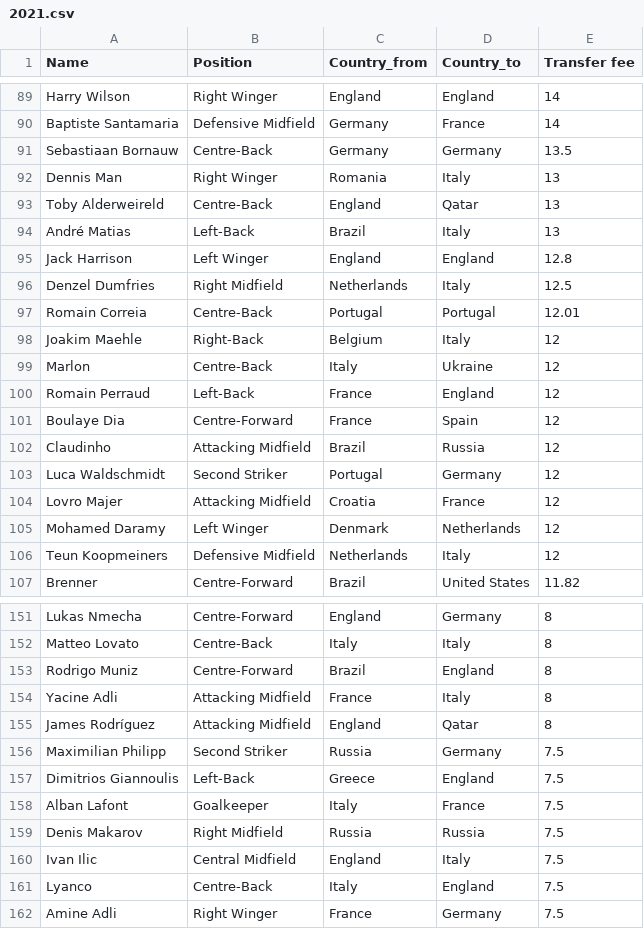
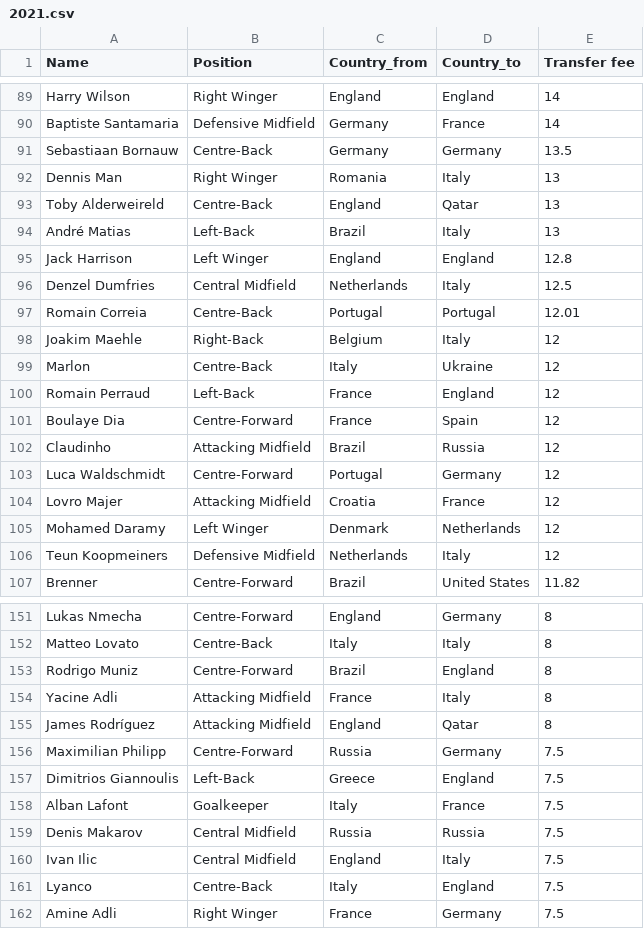
Before and after one commit to BlazeHunterVN1610/football-summer-tranfers-data, a CSV file: 2021.csv, drawn as a sheet; only a part is shown, gaps mark what is left out.

```diff
--- a/2021.csv
+++ b/2021.csv
@@ -95,3 +95,3 @@ André Matias,Left-Back,Brazil,Italy,13
 Jack Harrison,Left Winger,England,England,12.8
-Denzel Dumfries,Right Midfield,Netherlands,Italy,12.5
+Denzel Dumfries,Central Midfield,Netherlands,Italy,12.5
 Romain Correia,Centre-Back,Portugal,Portugal,12.01
@@ -102,3 +102,3 @@ Boulaye Dia,Centre-Forward,France,Spain,12
 Claudinho,Attacking Midfield,Brazil,Russia,12
-Luca Waldschmidt,Second Striker,Portugal,Germany,12
+Luca Waldschmidt,Centre-Forward,Portugal,Germany,12
 Lovro Majer,Attacking Midfield,Croatia,France,12
@@ -155,6 +155,6 @@ Yacine Adli,Attacking Midfield,France,Italy,8
 James Rodríguez,Attacking Midfield,England,Qatar,8
-Maximilian Philipp,Second Striker,Russia,Germany,7.5
+Maximilian Philipp,Centre-Forward,Russia,Germany,7.5
 Dimitrios Giannoulis,Left-Back,Greece,England,7.5
 Alban Lafont,Goalkeeper,Italy,France,7.5
-Denis Makarov,Right Midfield,Russia,Russia,7.5
+Denis Makarov,Central Midfield,Russia,Russia,7.5
 Ivan Ilic,Central Midfield,England,Italy,7.5
```
Also changed, not shown: 2022.csv.
